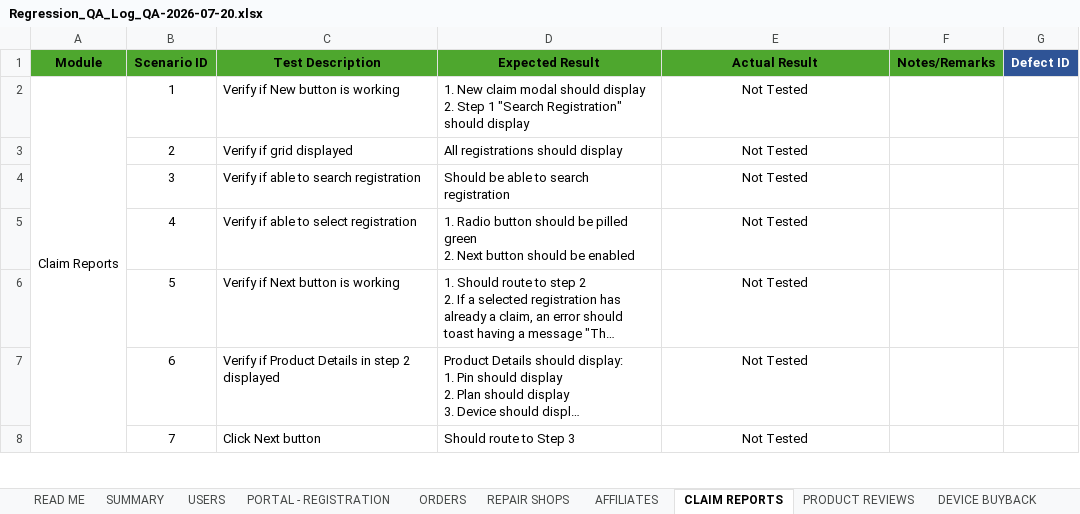
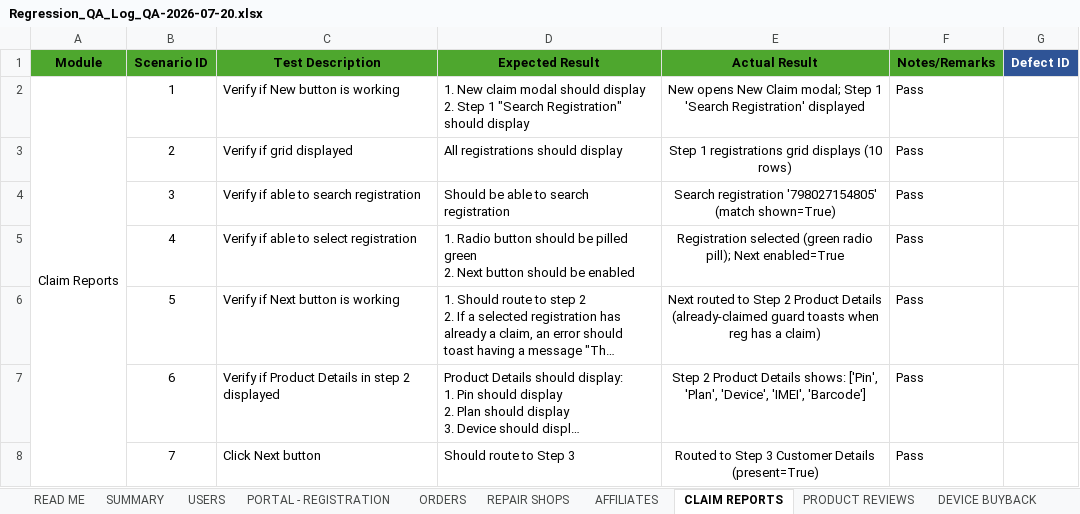
Before and after one commit to DNAMicro/pm-instaprotek, an Excel workbook: Insta-testing/Regression_QA_Log_QA-2026-07-20.xlsx, sheet CLAIM REPORTS, drawn as a sheet; only a part is shown; long unchanged cells end in …; values as stored, in another font and other column widths than the file's, no borders; conditional formats not drawn; the diff covers the shown part only; the diff names each change by its address in the sheet, - before the commit and + after, or states it on an @@ line.

```diff
--- a/Insta-testing/Regression_QA_Log_QA-2026-07-20.xlsx (sheet CLAIM REPORTS)
+++ b/Insta-testing/Regression_QA_Log_QA-2026-07-20.xlsx (sheet CLAIM REPORTS)
-E2 (Actual Result): Not Tested
+E2 (Actual Result): New opens New Claim modal; Step 1 'Search Registration' displayed
-F2:F8 (Notes/Remarks): (empty)
+F2:F8 (Notes/Remarks): Pass
-E3 (Actual Result): Not Tested
+E3 (Actual Result): Step 1 registrations grid displays (10 rows)
-E4 (Actual Result): Not Tested
+E4 (Actual Result): Search registration '798027154805' (match shown=True)
-E5 (Actual Result): Not Tested
+E5 (Actual Result): Registration selected (green radio pill); Next enabled=True
-E6 (Actual Result): Not Tested
+E6 (Actual Result): Next routed to Step 2 Product Details (already-claimed guard toasts when reg has a claim)
-E7 (Actual Result): Not Tested
+E7 (Actual Result): Step 2 Product Details shows: ['Pin', 'Plan', 'Device', 'IMEI', 'Barcode']
-E8 (Actual Result): Not Tested
+E8 (Actual Result): Routed to Step 3 Customer Details (present=True)
```
Also changed, not shown: 110 edited cells elsewhere in this sheet, 21 other files.
